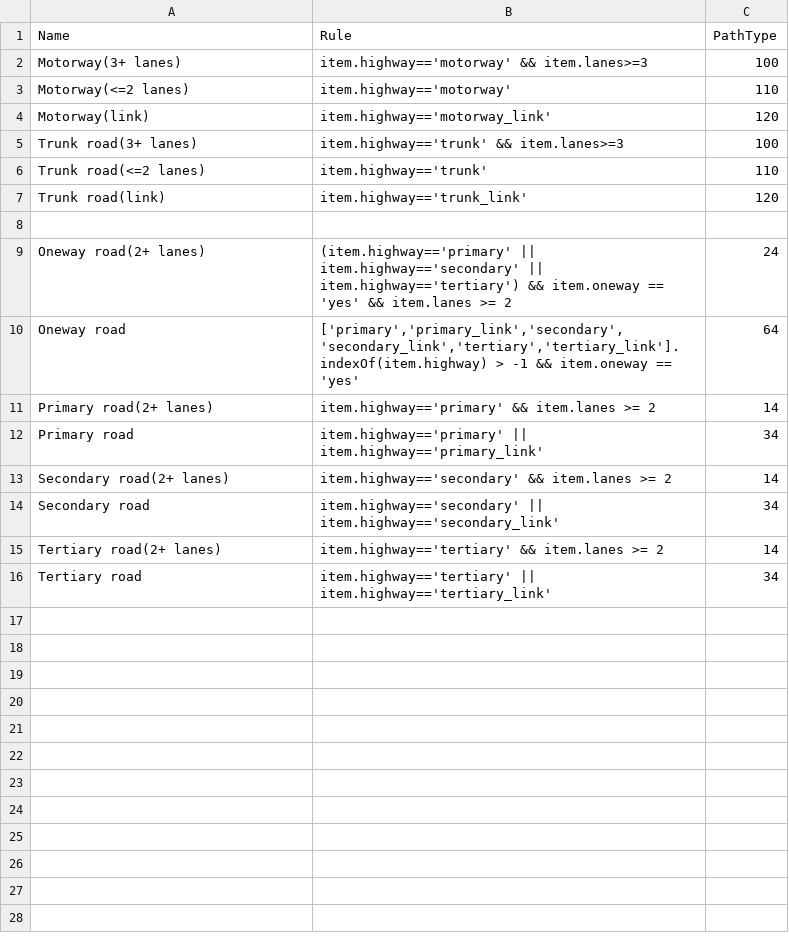
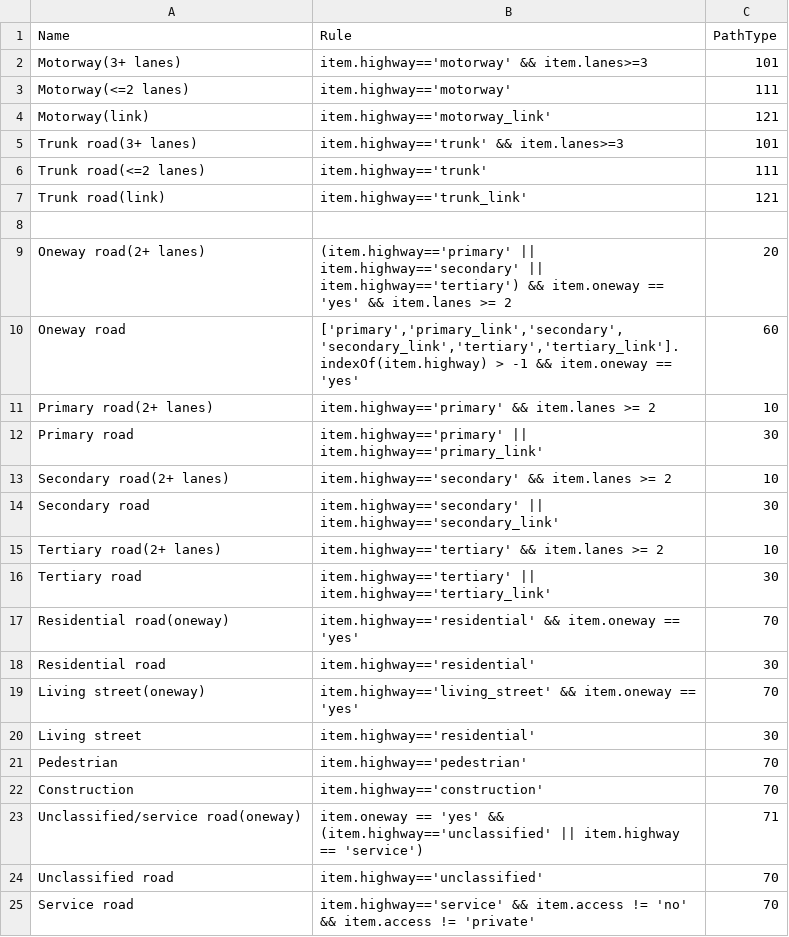
Before and after one commit to 32kda/osm2xp, a CSV file: osm2xp_additions/xplane/roads_country.csv, drawn as a sheet.

Commit message:
Rules work

```diff
--- a/osm2xp_additions/xplane/roads_country.csv
+++ b/osm2xp_additions/xplane/roads_country.csv
@@ -1,16 +1,25 @@
 "Name","Rule","PathType"
-"Motorway(3+ lanes)","item.highway=='motorway' && item.lanes>=3","100"
-"Motorway(<=2 lanes)","item.highway=='motorway'","110"
-"Motorway(link)","item.highway=='motorway_link'","120"
-"Trunk road(3+ lanes)","item.highway=='trunk' && item.lanes>=3","100"
-"Trunk road(<=2 lanes)","item.highway=='trunk'","110"
-"Trunk road(link)","item.highway=='trunk_link'","120"
+"Motorway(3+ lanes)","item.highway=='motorway' && item.lanes>=3","101"
+"Motorway(<=2 lanes)","item.highway=='motorway'","111"
+"Motorway(link)","item.highway=='motorway_link'","121"
+"Trunk road(3+ lanes)","item.highway=='trunk' && item.lanes>=3","101"
+"Trunk road(<=2 lanes)","item.highway=='trunk'","111"
+"Trunk road(link)","item.highway=='trunk_link'","121"
 
-"Oneway road(2+ lanes)","(item.highway=='primary' || item.highway=='secondary' || item.highway=='tertiary') && item.oneway == 'yes' && item.lanes >= 2","24"
-"Oneway road","['primary','primary_link','secondary','secondary_link','tertiary','tertiary_link'].indexOf(item.highway) > -1 && item.oneway == 'yes'","64"
-"Primary road(2+ lanes)","item.highway=='primary' && item.lanes >= 2","14"
-"Primary road","item.highway=='primary' || item.highway=='primary_link'","34"
-"Secondary road(2+ lanes)","item.highway=='secondary' && item.lanes >= 2","14"
-"Secondary road","item.highway=='secondary' || item.highway=='secondary_link'","34"
-"Tertiary road(2+ lanes)","item.highway=='tertiary' && item.lanes >= 2","14"
-"Tertiary road","item.highway=='tertiary' || item.highway=='tertiary_link'","34"
+"Oneway road(2+ lanes)","(item.highway=='primary' || item.highway=='secondary' || item.highway=='tertiary') && item.oneway == 'yes' && item.lanes >= 2","20"
+"Oneway road","['primary','primary_link','secondary','secondary_link','tertiary','tertiary_link'].indexOf(item.highway) > -1 && item.oneway == 'yes'","60"
+"Primary road(2+ lanes)","item.highway=='primary' && item.lanes >= 2","10"
+"Primary road","item.highway=='primary' || item.highway=='primary_link'","30"
+"Secondary road(2+ lanes)","item.highway=='secondary' && item.lanes >= 2","10"
+"Secondary road","item.highway=='secondary' || item.highway=='secondary_link'","30"
+"Tertiary road(2+ lanes)","item.highway=='tertiary' && item.lanes >= 2","10"
+"Tertiary road","item.highway=='tertiary' || item.highway=='tertiary_link'","30"
+"Residential road(oneway)","item.highway=='residential' && item.oneway == 'yes'","70"
+"Residential road","item.highway=='residential'","30"
+"Living street(oneway)","item.highway=='living_street' && item.oneway == 'yes'","70"
+"Living street","item.highway=='residential'","30"
+"Pedestrian","item.highway=='pedestrian'","70"
+"Construction","item.highway=='construction'","70"
+"Unclassified/service road(oneway)","item.oneway == 'yes' && (item.highway=='unclassified' || item.highway == 'service')","71"
+"Unclassified road","item.highway=='unclassified'","70"
+"Service road","item.highway=='service' && item.access != 'no' && item.access != 'private'","70"
```
Also changed, not shown: osm2xp_additions/xplane/roads_city.csv.
